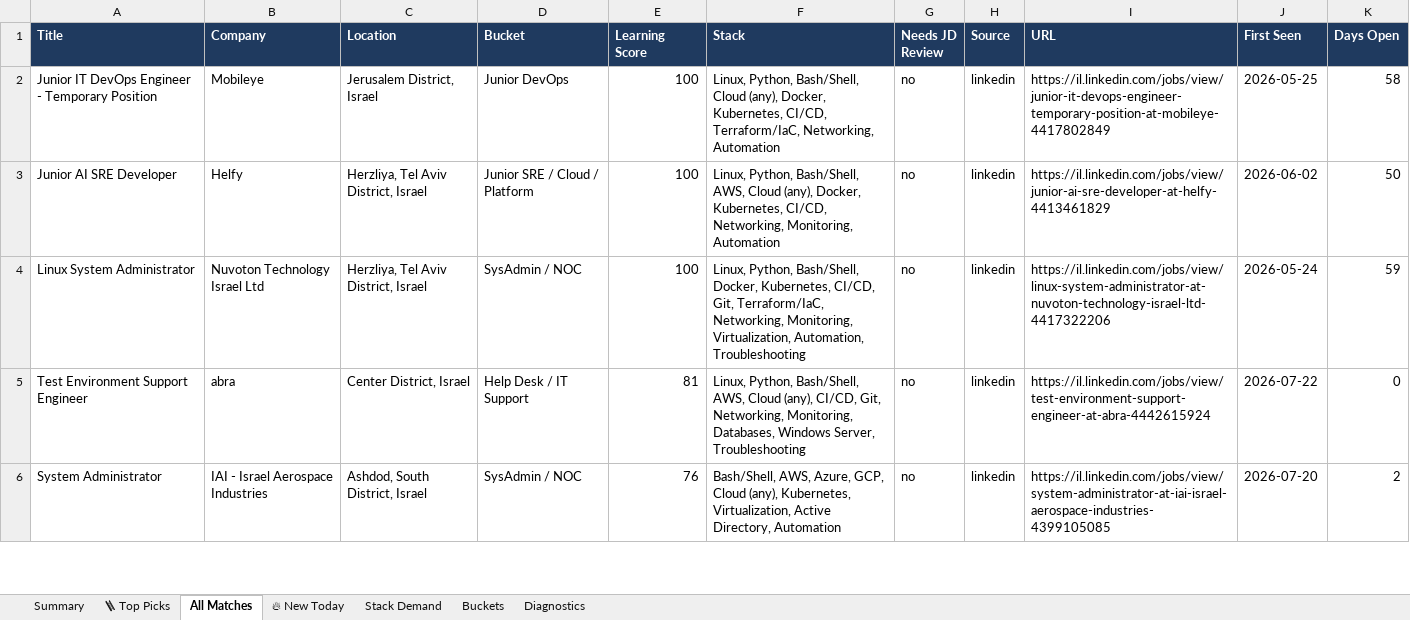
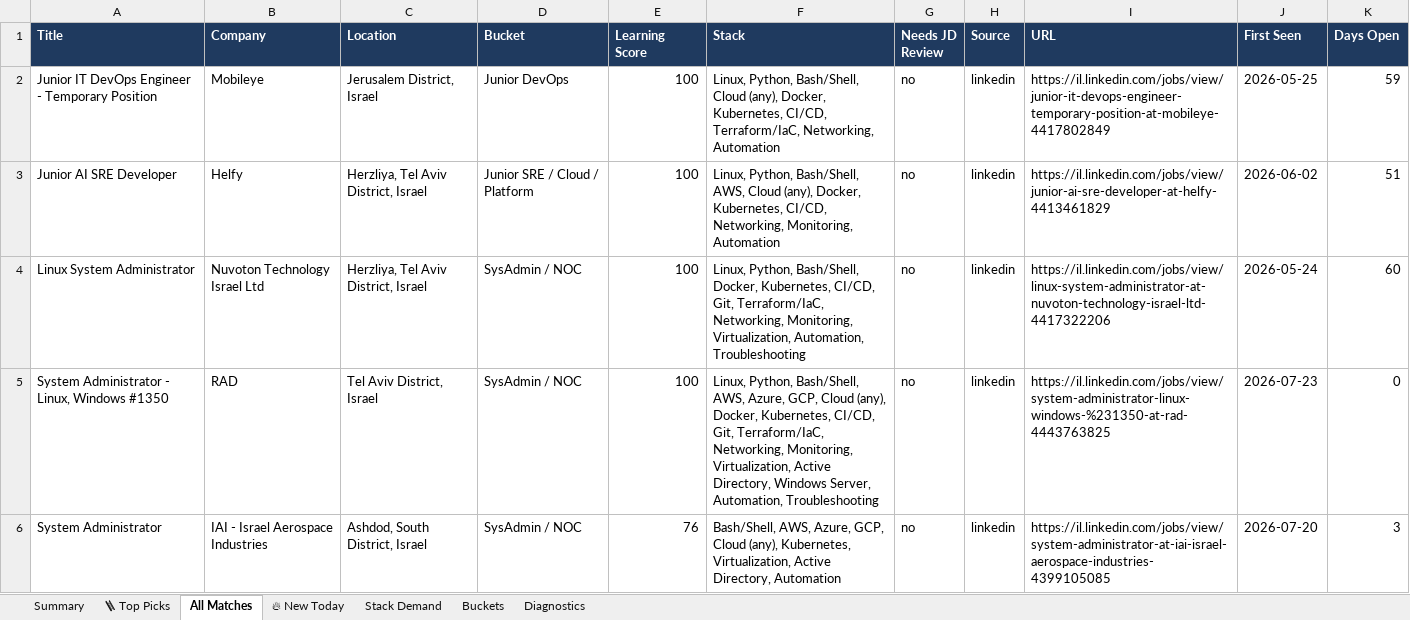
Before and after one commit to OrelBello/devops-market-data, an Excel workbook: reports/devops-juniors-israel-2026-W30.xlsx, sheet All Matches, drawn as a sheet; only a part is shown; values as stored, in another font and other column widths than the file's, no borders; removed rows and columns are numbered as before the commit, all else as after; the diff covers the shown part only; the diff names each change by its address in the sheet, - before the commit and + after, or states it on an @@ line.

```diff
--- a/reports/devops-juniors-israel-2026-W30.xlsx (sheet All Matches)
+++ b/reports/devops-juniors-israel-2026-W30.xlsx (sheet All Matches)
-K2 (Days Open): 58
+K2 (Days Open): 59
-K3 (Days Open): 50
+K3 (Days Open): 51
-K4 (Days Open): 59
+K4 (Days Open): 60
-row 5: Test Environment Support Engineer | abra | Center District, Israel | Help Desk / IT Support | 81 | Linux, Python, Bash/Shell, AWS, Cloud (any), CI/CD, Git, Networking, Monitoring, Databases, Windows Server, Troubleshooting | no | linkedin | https://il.linkedin.com/jobs/view/test-environment-support-engineer-at-abra-4442615924 | 2026-07-22 | 0
+row 5: System Administrator - Linux, Windows #1350 | RAD | Tel Aviv District, Israel | SysAdmin / NOC | 100 | Linux, Python, Bash/Shell, AWS, Azure, GCP, Cloud (any), Docker, Kubernetes, CI/CD, Git, Terraform/IaC, Networking, Monitoring, Virtualization, Active Directory, Windows Server, Automation, Troubleshooting | no | linkedin | https://il.linkedin.com/jobs/view/system-administrator-linux-windows-%231350-at-rad-4443763825 | 2026-07-23 | 0
-K6 (Days Open): 2
+K6 (Days Open): 3
```
Also changed, not shown: 22 added rows, 11 removed rows and 93 edited cells elsewhere in this sheet, sheet 🪜 Top Picks, sheet 🔥 New Today, sheet Stack Demand, sheet Summary, sheet Diagnostics, sheet Buckets, reports/devops-jobs-israel-2026-W30.xlsx, reports/devops-jobs-israel-latest.xlsx, 11 other files.
